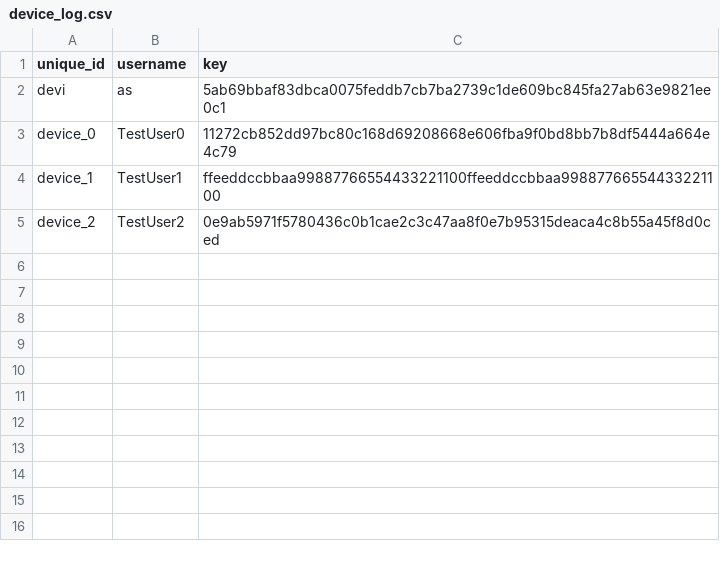
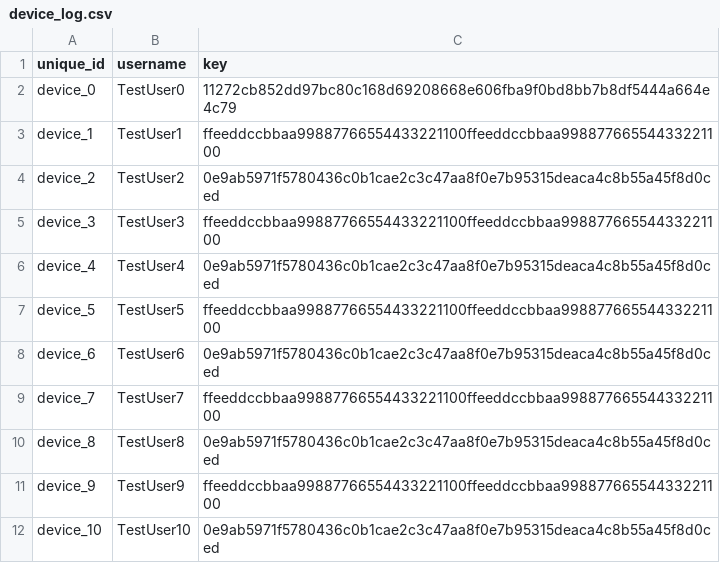
Before and after one commit to sia1010/hazard-monitoring-mqtt, a CSV file: device_log.csv, drawn as a sheet; removed rows and columns are numbered as before the commit, all else as after; the diff names each change by its address in the sheet, - before the commit and + after, or states it on an @@ line.

Commit message:
latency and stress test

```diff
--- a/device_log.csv
+++ b/device_log.csv
-row 2: devi | as | 5ab69bbaf83dbca0075feddb7cb7ba2739c1de609bc845fa27ab63e9821ee0c1
+row 5: device_3 | TestUser3 | ffeeddccbbaa99887766554433221100ffeeddccbbaa99887766554433221100
+row 6: device_4 | TestUser4 | 0e9ab5971f5780436c0b1cae2c3c47aa8f0e7b95315deaca4c8b55a45f8d0ced
+row 7: device_5 | TestUser5 | ffeeddccbbaa99887766554433221100ffeeddccbbaa99887766554433221100
+row 8: device_6 | TestUser6 | 0e9ab5971f5780436c0b1cae2c3c47aa8f0e7b95315deaca4c8b55a45f8d0ced
+row 9: device_7 | TestUser7 | ffeeddccbbaa99887766554433221100ffeeddccbbaa99887766554433221100
+row 10: device_8 | TestUser8 | 0e9ab5971f5780436c0b1cae2c3c47aa8f0e7b95315deaca4c8b55a45f8d0ced
+row 11: device_9 | TestUser9 | ffeeddccbbaa99887766554433221100ffeeddccbbaa99887766554433221100
+row 12: device_10 | TestUser10 | 0e9ab5971f5780436c0b1cae2c3c47aa8f0e7b95315deaca4c8b55a45f8d0ced
```
Also changed, not shown: 5 other files.
